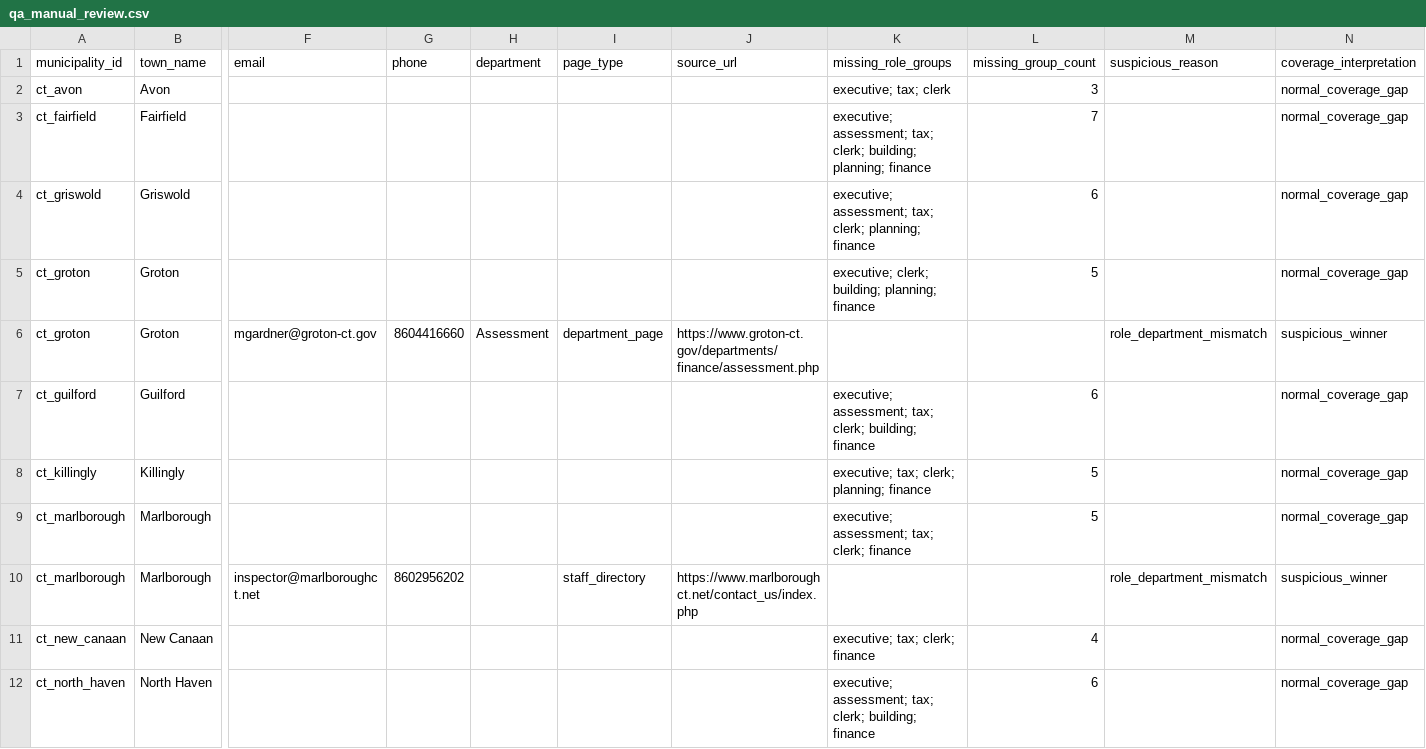
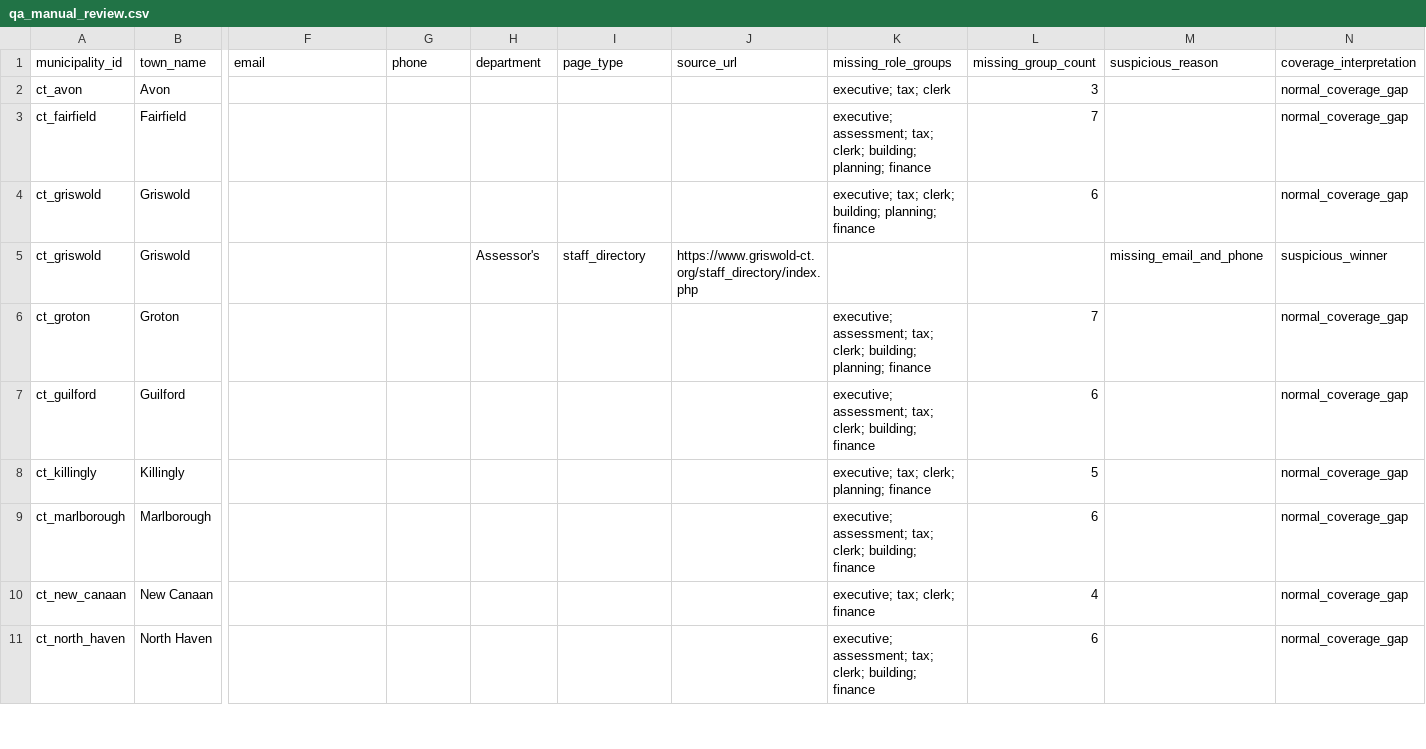
Before and after one commit to WmArmitage/municipal_mapper, a CSV file: outputs/batches/batch_revize_trace/qa_manual_review.csv, drawn as a sheet; only a part is shown, gaps mark what is left out; removed rows and columns are numbered as before the commit, all else as after; rows hold the shown columns only; the diff covers the shown part only; the diff names each change by its address in the sheet, - before the commit and + after, or states it on an @@ line.

Commit message:
Refine Revize winner scoring and fallback selection

```diff
--- a/outputs/batches/batch_revize_trace/qa_manual_review.csv
+++ b/outputs/batches/batch_revize_trace/qa_manual_review.csv
-K4 (missing_role_groups): executive; assessment; tax; clerk; planning; finance
+K4 (missing_role_groups): executive; tax; clerk; building; planning; finance
+row 5: ct_griswold | Griswold |  |  | Assessor's | staff_directory | https://www.griswold-ct.org/staff_directory/index.php |  |  | missing_email_and_phone | suspicious_winner
-K6 (missing_role_groups): executive; clerk; building;…
+K6 (missing_role_groups): executive; assessment; tax; clerk; building;…
-L6 (missing_group_count): 5
+L6 (missing_group_count): 7
-row 6: ct_groton | Groton | mgardner@groton-ct.gov | 8604416660 | Assessment | department_page | https://www.groton-ct.gov/departments/finance/assessment.php |  |  | role_department_mismatch | suspicious_winner
-K9 (missing_role_groups): …tax; clerk; finance
+K9 (missing_role_groups): …tax; clerk; building; finance
-L9 (missing_group_count): 5
+L9 (missing_group_count): 6
-row 10: ct_marlborough | Marlborough | inspector@marlboroughct.net | 8602956202 |  | staff_directory | https://www.marlboroughct.net/contact_us/index.php |  |  | role_department_mismatch | suspicious_winner
```
Also changed, not shown: 1 added row, 1 removed row and 2 edited cells elsewhere in this file, outputs/batches/batch_revize_trace/qa_batch_summary.csv, outputs/batches/batch_revize_trace/qa_missing_key_roles.csv, 6 other files.
